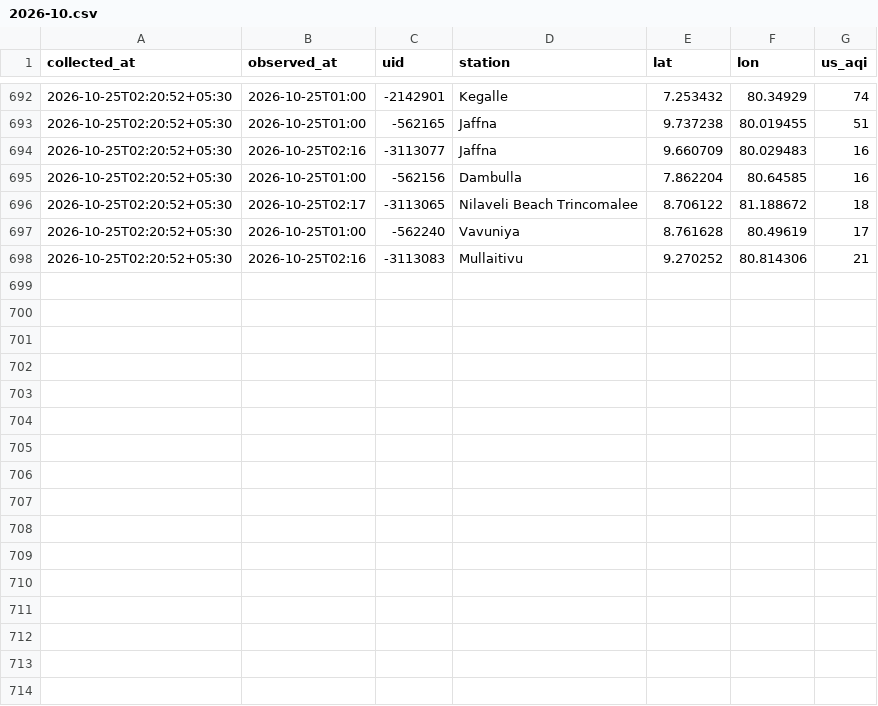
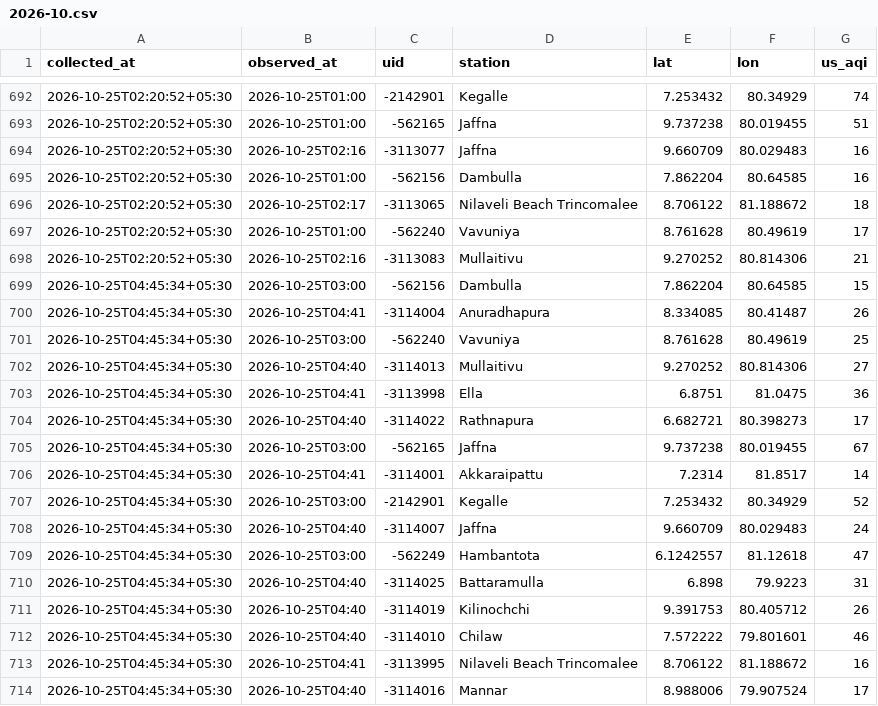
Before and after one commit to fectlk/aq-data-collector, a CSV file: data/waqi/2026-10.csv, drawn as a sheet; only a part is shown, gaps mark what is left out; the diff names each change by its address in the sheet, - before the commit and + after, or states it on an @@ line.

Commit message:
data: AQI update 2026-10-25 04:51 SLST

```diff
--- a/data/waqi/2026-10.csv
+++ b/data/waqi/2026-10.csv
+row 699: 2026-10-25T04:45:34+05:30 | 2026-10-25T03:00 | -562156 | Dambulla | 7.862204 | 80.64585 | 15
+row 700: 2026-10-25T04:45:34+05:30 | 2026-10-25T04:41 | -3114004 | Anuradhapura | 8.334085 | 80.41487 | 26
+row 701: 2026-10-25T04:45:34+05:30 | 2026-10-25T03:00 | -562240 | Vavuniya | 8.761628 | 80.49619 | 25
+row 702: 2026-10-25T04:45:34+05:30 | 2026-10-25T04:40 | -3114013 | Mullaitivu | 9.270252 | 80.814306 | 27
+row 703: 2026-10-25T04:45:34+05:30 | 2026-10-25T04:41 | -3113998 | Ella | 6.8751 | 81.0475 | 36
+row 704: 2026-10-25T04:45:34+05:30 | 2026-10-25T04:40 | -3114022 | Rathnapura | 6.682721 | 80.398273 | 17
+row 705: 2026-10-25T04:45:34+05:30 | 2026-10-25T03:00 | -562165 | Jaffna | 9.737238 | 80.019455 | 67
+row 706: 2026-10-25T04:45:34+05:30 | 2026-10-25T04:41 | -3114001 | Akkaraipattu | 7.2314 | 81.8517 | 14
+row 707: 2026-10-25T04:45:34+05:30 | 2026-10-25T03:00 | -2142901 | Kegalle | 7.253432 | 80.34929 | 52
+row 708: 2026-10-25T04:45:34+05:30 | 2026-10-25T04:40 | -3114007 | Jaffna | 9.660709 | 80.029483 | 24
+row 709: 2026-10-25T04:45:34+05:30 | 2026-10-25T03:00 | -562249 | Hambantota | 6.1242557 | 81.12618 | 47
+row 710: 2026-10-25T04:45:34+05:30 | 2026-10-25T04:40 | -3114025 | Battaramulla | 6.898 | 79.9223 | 31
+row 711: 2026-10-25T04:45:34+05:30 | 2026-10-25T04:40 | -3114019 | Kilinochchi | 9.391753 | 80.405712 | 26
+row 712: 2026-10-25T04:45:34+05:30 | 2026-10-25T04:40 | -3114010 | Chilaw | 7.572222 | 79.801601 | 46
+row 713: 2026-10-25T04:45:34+05:30 | 2026-10-25T04:41 | -3113995 | Nilaveli Beach Trincomalee | 8.706122 | 81.188672 | 16
+row 714: 2026-10-25T04:45:34+05:30 | 2026-10-25T04:40 | -3114016 | Mannar | 8.988006 | 79.907524 | 17
```
Also changed, not shown: data/2026-10.csv, data/iqair/2026-10.csv, 2 other files.
